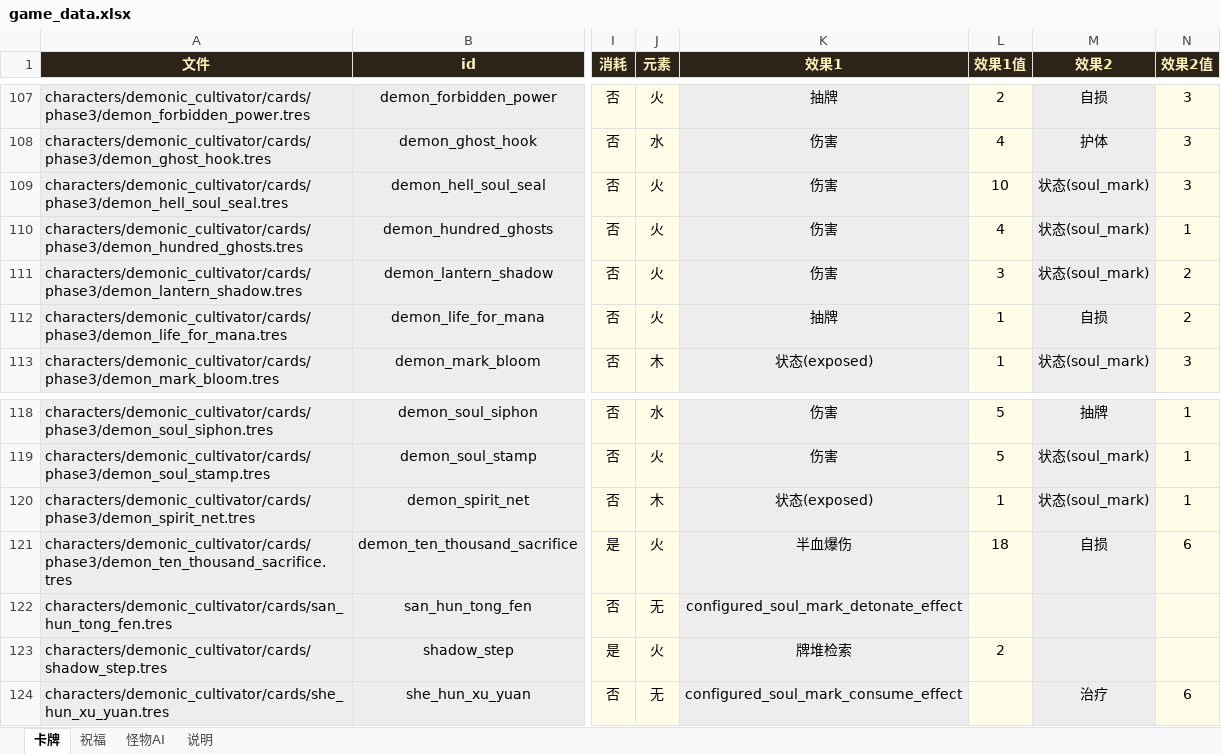
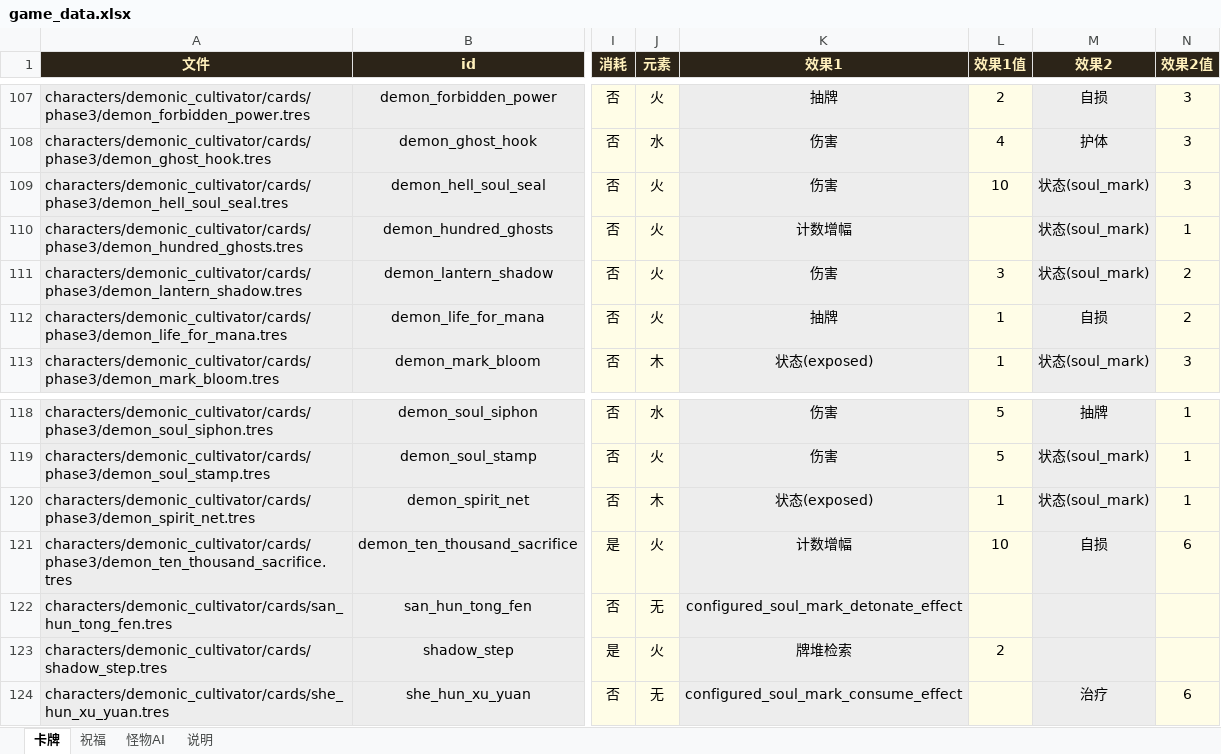
Before and after one commit to thelonelyboyy/Game-demo, an Excel workbook: game_data.xlsx, sheet 卡牌, drawn as a sheet; only a part is shown, gaps mark what is left out; values as stored, in another font and other column widths than the file's, no borders; the diff names each change by its address in the sheet, - before the commit and + after, or states it on an @@ line.

```diff
--- a/game_data.xlsx (sheet 卡牌)
+++ b/game_data.xlsx (sheet 卡牌)
-K110 (效果1): 伤害
+K110 (效果1): 计数增幅
-L110 (效果1值): 4
+L110 (效果1值): (empty)
-K121 (效果1): 半血爆伤
+K121 (效果1): 计数增幅
-L121 (效果1值): 18
+L121 (效果1值): 10
```
Also changed, not shown: 8 other files.
